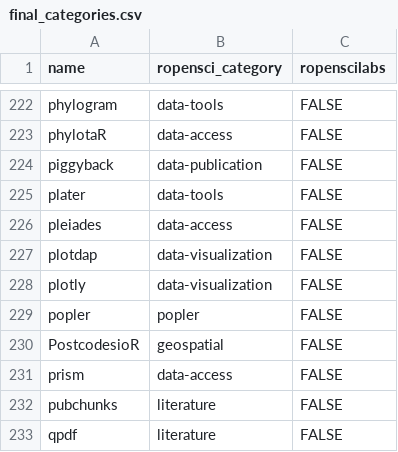
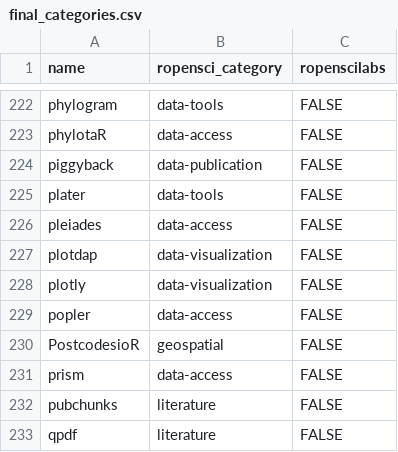
Before and after one commit to ropensci-org/makeregistry, a CSV file: inst/scripts/final_categories.csv, drawn as a sheet; only a part is shown, gaps mark what is left out.

Commit message:
Update final_categories.csv

```diff
--- a/inst/scripts/final_categories.csv
+++ b/inst/scripts/final_categories.csv
@@ -228,3 +228,3 @@ plotdap,data-visualization,FALSE
 plotly,data-visualization,FALSE
-popler,popler,FALSE
+popler,data-access,FALSE
 PostcodesioR,geospatial,FALSE
```
